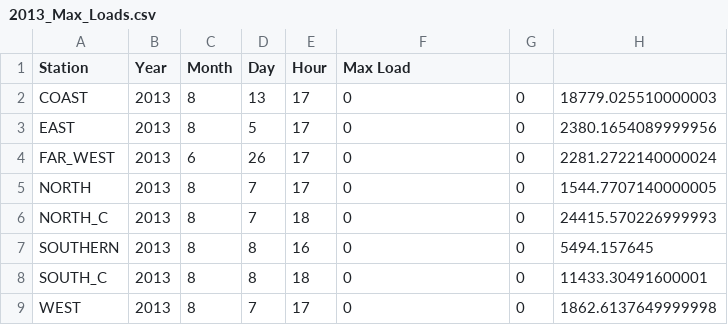
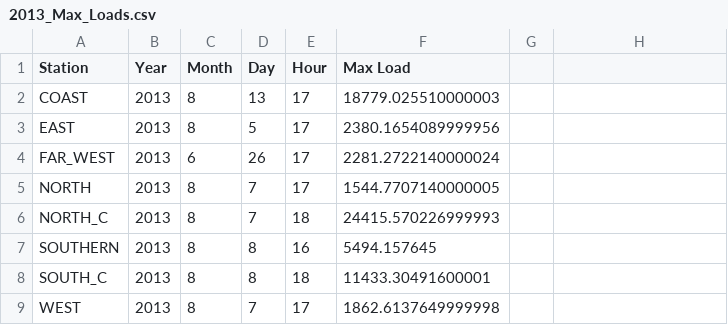
Before and after one commit to leesper/become-data-analyst, a CSV file: exercises/2013_Max_Loads.csv, drawn as a sheet.

```diff
--- a/exercises/2013_Max_Loads.csv
+++ b/exercises/2013_Max_Loads.csv
@@ -1,9 +1,9 @@
 Station|Year|Month|Day|Hour|Max Load
-COAST|2013|8|13|17|0|0|18779.025510000003
-EAST|2013|8|5|17|0|0|2380.1654089999956
-FAR_WEST|2013|6|26|17|0|0|2281.2722140000024
-NORTH|2013|8|7|17|0|0|1544.7707140000005
-NORTH_C|2013|8|7|18|0|0|24415.570226999993
-SOUTHERN|2013|8|8|16|0|0|5494.157645
-SOUTH_C|2013|8|8|18|0|0|11433.30491600001
-WEST|2013|8|7|17|0|0|1862.6137649999998
+COAST|2013|8|13|17|18779.025510000003
+EAST|2013|8|5|17|2380.1654089999956
+FAR_WEST|2013|6|26|17|2281.2722140000024
+NORTH|2013|8|7|17|1544.7707140000005
+NORTH_C|2013|8|7|18|24415.570226999993
+SOUTHERN|2013|8|8|16|5494.157645
+SOUTH_C|2013|8|8|18|11433.30491600001
+WEST|2013|8|7|17|1862.6137649999998
```
Also changed, not shown: 12 other files.
